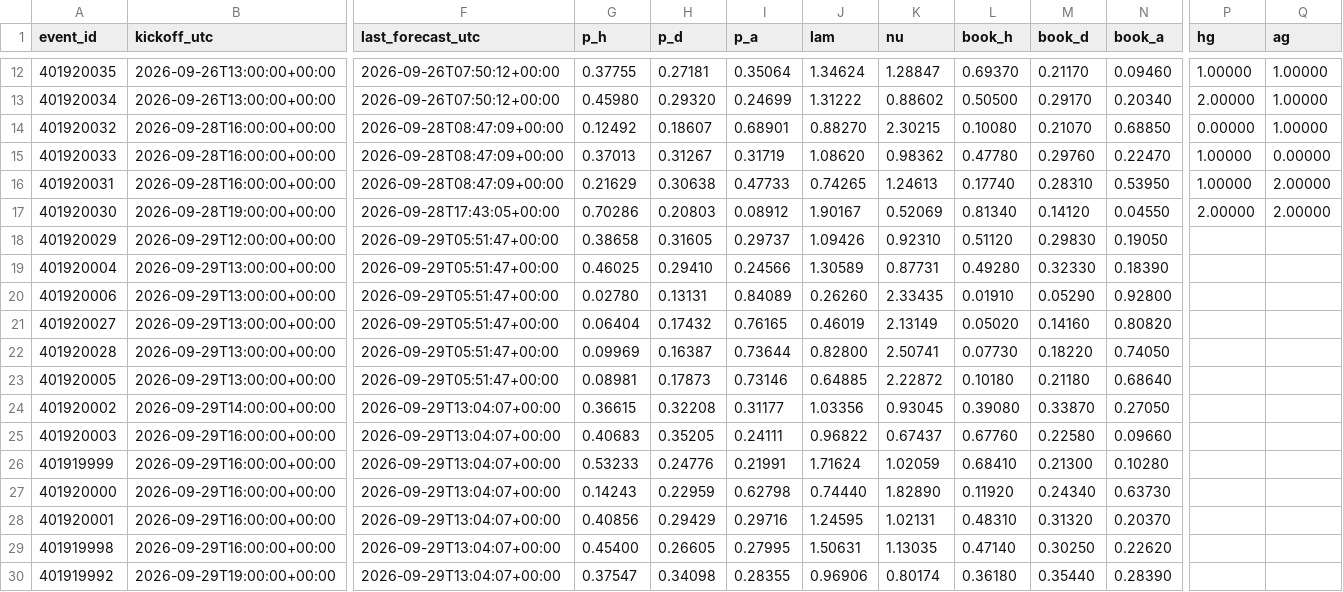
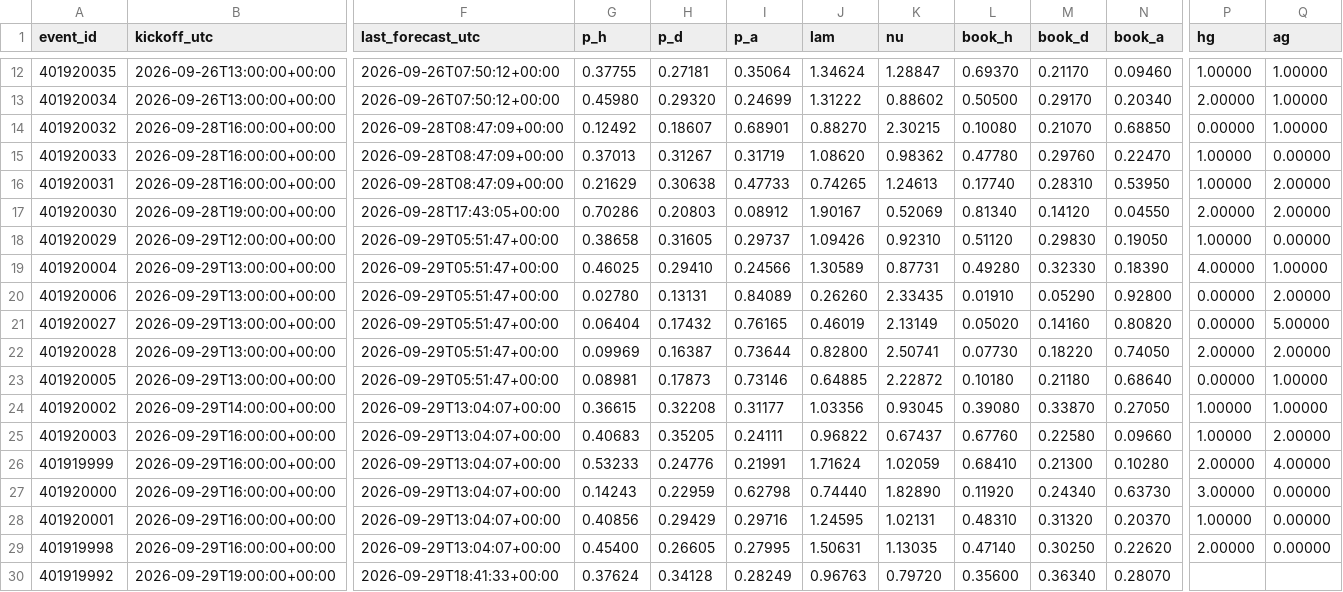
Before and after one commit to mahmedken/betting-analytics, a CSV file: data/ledger/afcon_predictions.csv, drawn as a sheet; only a part is shown, gaps mark what is left out; the diff covers the shown part only; the diff names each change by its address in the sheet, - before the commit and + after, or states it on an @@ line.

```diff
--- a/data/ledger/afcon_predictions.csv
+++ b/data/ledger/afcon_predictions.csv
-P18 (hg): (empty)
+P18 (hg): 1.00000
-Q18 (ag): (empty)
+Q18 (ag): 0.00000
-P19 (hg): (empty)
+P19 (hg): 4.00000
-Q19 (ag): (empty)
+Q19 (ag): 1.00000
-P20:P21 (hg): (empty)
+P20:P21 (hg): 0.00000
-Q20 (ag): (empty)
+Q20 (ag): 2.00000
-Q21 (ag): (empty)
+Q21 (ag): 5.00000
-P22 (hg): (empty)
+P22 (hg): 2.00000
-Q22 (ag): (empty)
+Q22 (ag): 2.00000
-P23 (hg): (empty)
+P23 (hg): 0.00000
-Q23:Q24 (ag): (empty)
+Q23:Q24 (ag): 1.00000
-P24:P25 (hg): (empty)
+P24:P25 (hg): 1.00000
-Q25 (ag): (empty)
+Q25 (ag): 2.00000
-P26 (hg): (empty)
+P26 (hg): 2.00000
-Q26 (ag): (empty)
+Q26 (ag): 4.00000
-P27 (hg): (empty)
+P27 (hg): 3.00000
-Q27:Q29 (ag): (empty)
+Q27:Q29 (ag): 0.00000
-P28 (hg): (empty)
+P28 (hg): 1.00000
-P29 (hg): (empty)
+P29 (hg): 2.00000
-F30 (last_forecast_utc): 2026-09-29T13:04:07+00:00
+F30 (last_forecast_utc): 2026-09-29T18:41:33+00:00
-G30 (p_h): 0.37547
+G30 (p_h): 0.37624
-H30 (p_d): 0.34098
+H30 (p_d): 0.34128
-I30 (p_a): 0.28355
+I30 (p_a): 0.28249
-J30 (lam): 0.96906
+J30 (lam): 0.96763
-K30 (nu): 0.80174
+K30 (nu): 0.79720
-L30 (book_h): 0.36180
+L30 (book_h): 0.35600
-M30 (book_d): 0.35440
+M30 (book_d): 0.36340
-N30 (book_a): 0.28390
+N30 (book_a): 0.28070
```
Also changed, not shown: 54 edited cells elsewhere in this file, data/ledger/predictions.csv, 9 other files.
